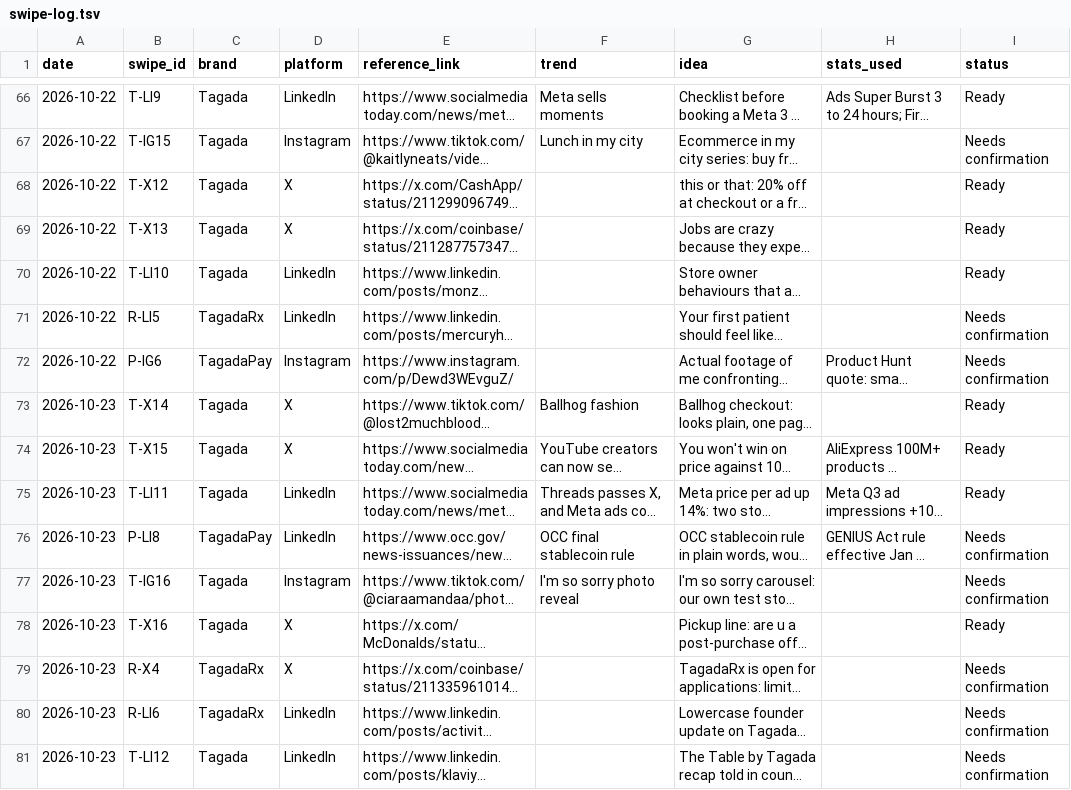
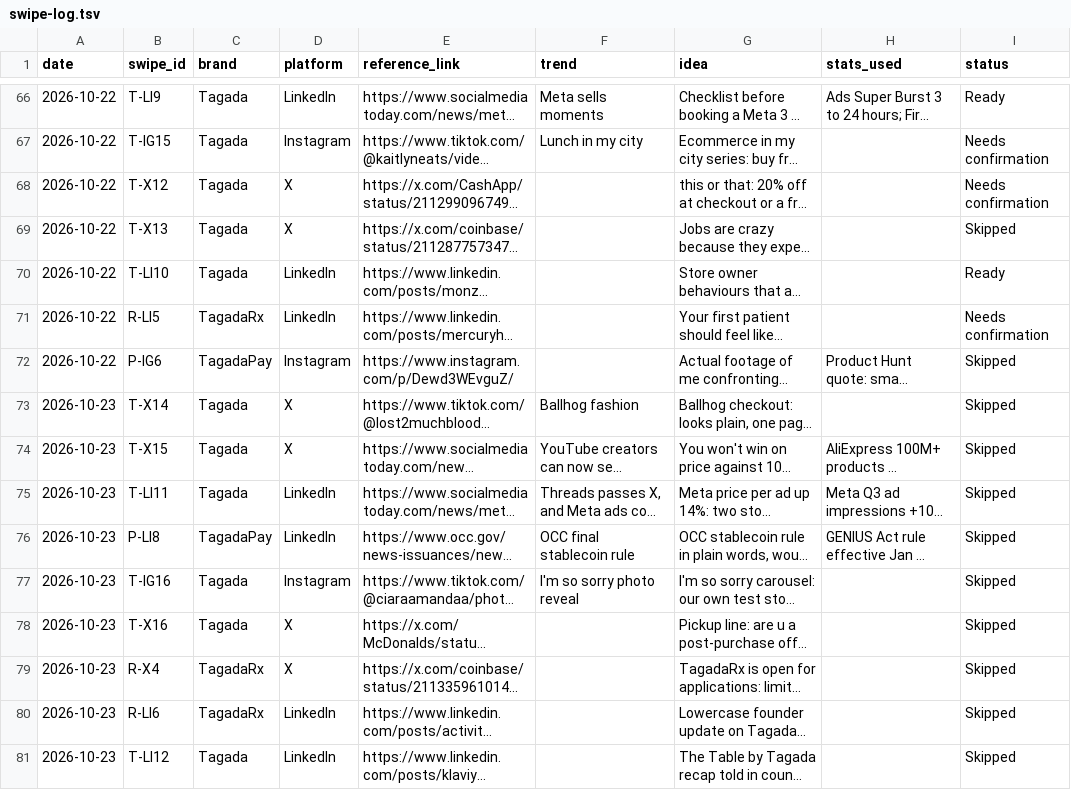
Before and after one commit to daminisolanki1309-netizen/tagadasocials, a TSV file: tagada/feed/swipe-log.tsv, drawn as a sheet; only a part is shown, gaps mark what is left out; long unchanged cells end in …; the diff covers the shown part only; the diff names each change by its address in the sheet, - before the commit and + after, or states it on an @@ line.

```diff
--- a/tagada/feed/swipe-log.tsv
+++ b/tagada/feed/swipe-log.tsv
-I68 (status): Ready
+I68 (status): Needs confirmation
-I69 (status): Ready
+I69 (status): Skipped
-I72 (status): Needs confirmation
+I72 (status): Skipped
-I73:I75 (status): Ready
+I73:I75 (status): Skipped
-I76:I77 (status): Needs confirmation
+I76:I77 (status): Skipped
-I78 (status): Ready
+I78 (status): Skipped
-I79:I81 (status): Needs confirmation
+I79:I81 (status): Skipped
```
Also changed, not shown: 15 edited cells elsewhere in this file.
